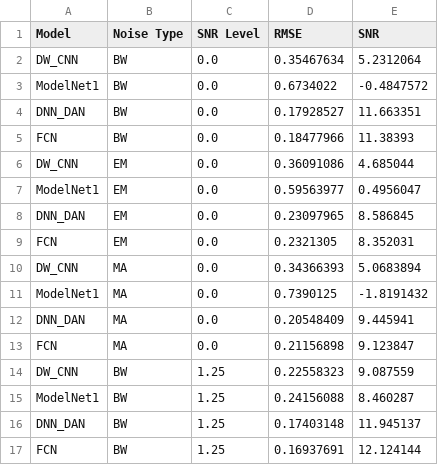
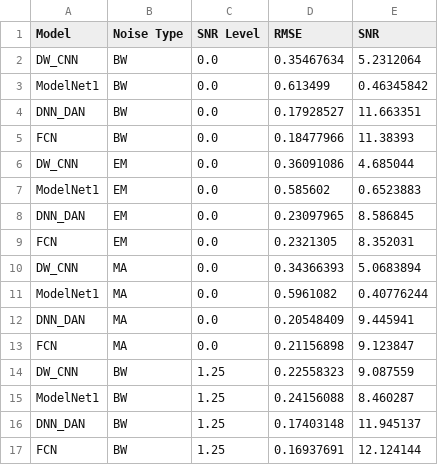
Before and after one commit to UbermenschOverman/Dunglaibaibao, a CSV file: results/final_evaluation_results.csv, drawn as a sheet; only a part is shown.

Commit message:
update result

```diff
--- a/results/final_evaluation_results.csv
+++ b/results/final_evaluation_results.csv
@@ -2,3 +2,3 @@ Model,Noise Type,SNR Level,RMSE,SNR
 DW_CNN,BW,0.0,0.35467634,5.2312064
-ModelNet1,BW,0.0,0.6734022,-0.4847572
+ModelNet1,BW,0.0,0.613499,0.46345842
 DNN_DAN,BW,0.0,0.17928527,11.663351
@@ -6,3 +6,3 @@ FCN,BW,0.0,0.18477966,11.38393
 DW_CNN,EM,0.0,0.36091086,4.685044
-ModelNet1,EM,0.0,0.59563977,0.4956047
+ModelNet1,EM,0.0,0.585602,0.6523883
 DNN_DAN,EM,0.0,0.23097965,8.586845
@@ -10,3 +10,3 @@ FCN,EM,0.0,0.2321305,8.352031
 DW_CNN,MA,0.0,0.34366393,5.0683894
-ModelNet1,MA,0.0,0.7390125,-1.8191432
+ModelNet1,MA,0.0,0.5961082,0.40776244
 DNN_DAN,MA,0.0,0.20548409,9.445941
```
Also changed, not shown: results/final_evaluation_metrics_extended.csv, 36 other files.
